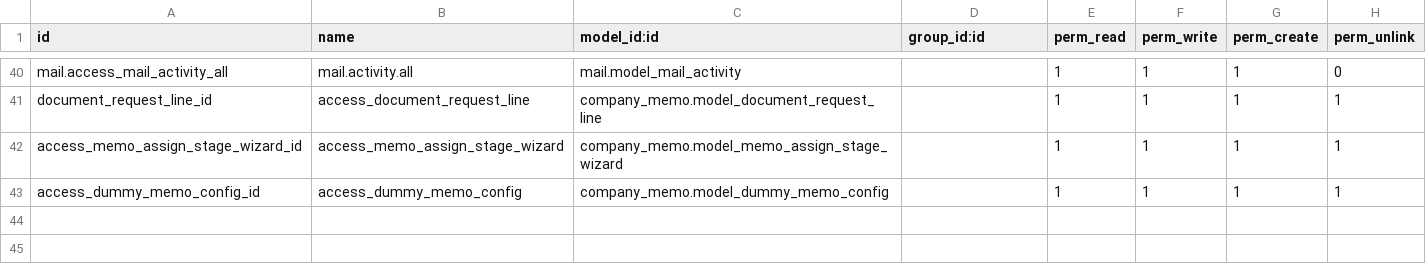
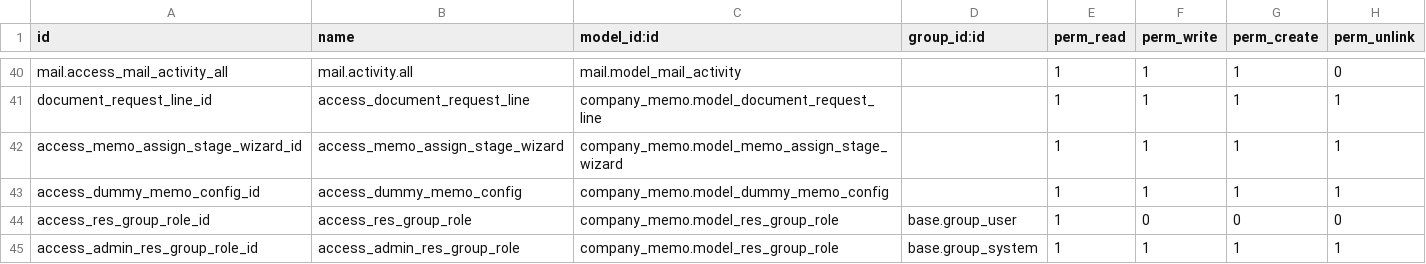
Before and after one commit to madux/EEDC_ERP, a CSV file: company_memo/security/ir.model.access.csv, drawn as a sheet; only a part is shown, gaps mark what is left out.

```diff
--- a/company_memo/security/ir.model.access.csv
+++ b/company_memo/security/ir.model.access.csv
@@ -43 +43,3 @@ access_memo_assign_stage_wizard_id,access_memo_assign_stage_wizard,company_memo.
 access_dummy_memo_config_id,access_dummy_memo_config,company_memo.model_dummy_memo_config,,1,1,1,1
+access_res_group_role_id,access_res_group_role,company_memo.model_res_group_role,base.group_user,1,0,0,0
+access_admin_res_group_role_id,access_admin_res_group_role,company_memo.model_res_group_role,base.group_system,1,1,1,1
```
Also changed, not shown: eedc_addons/security/ir.model.access.csv, 9 other files.
